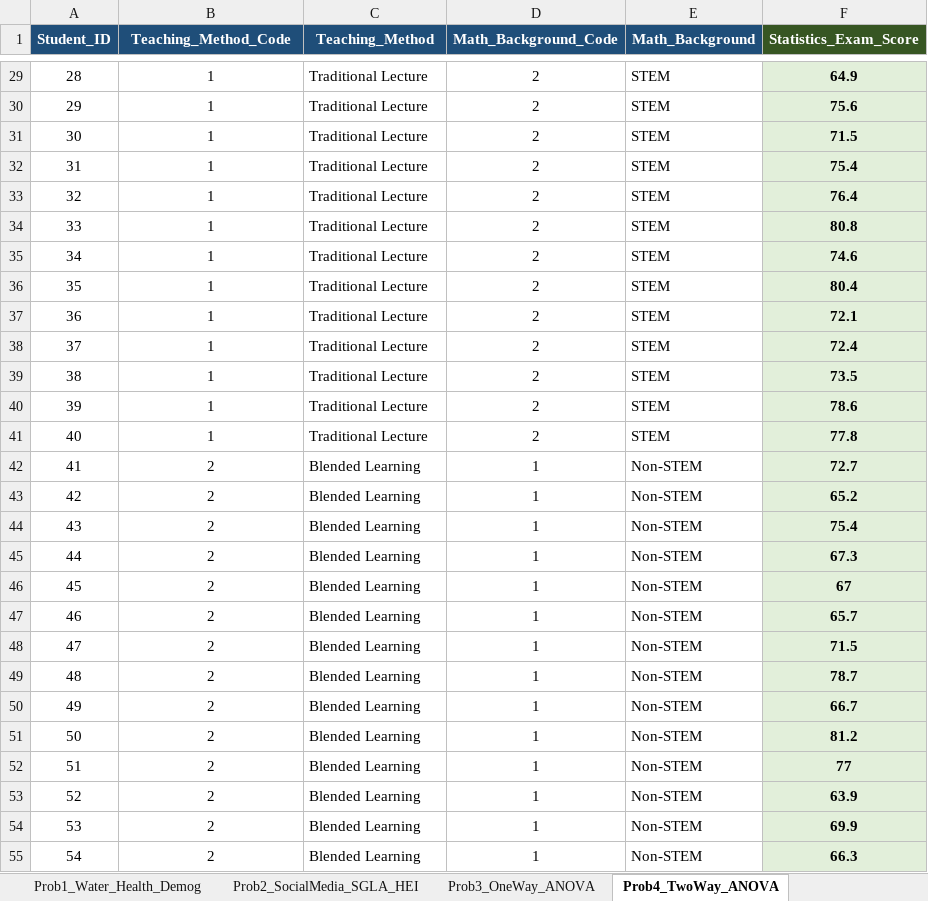
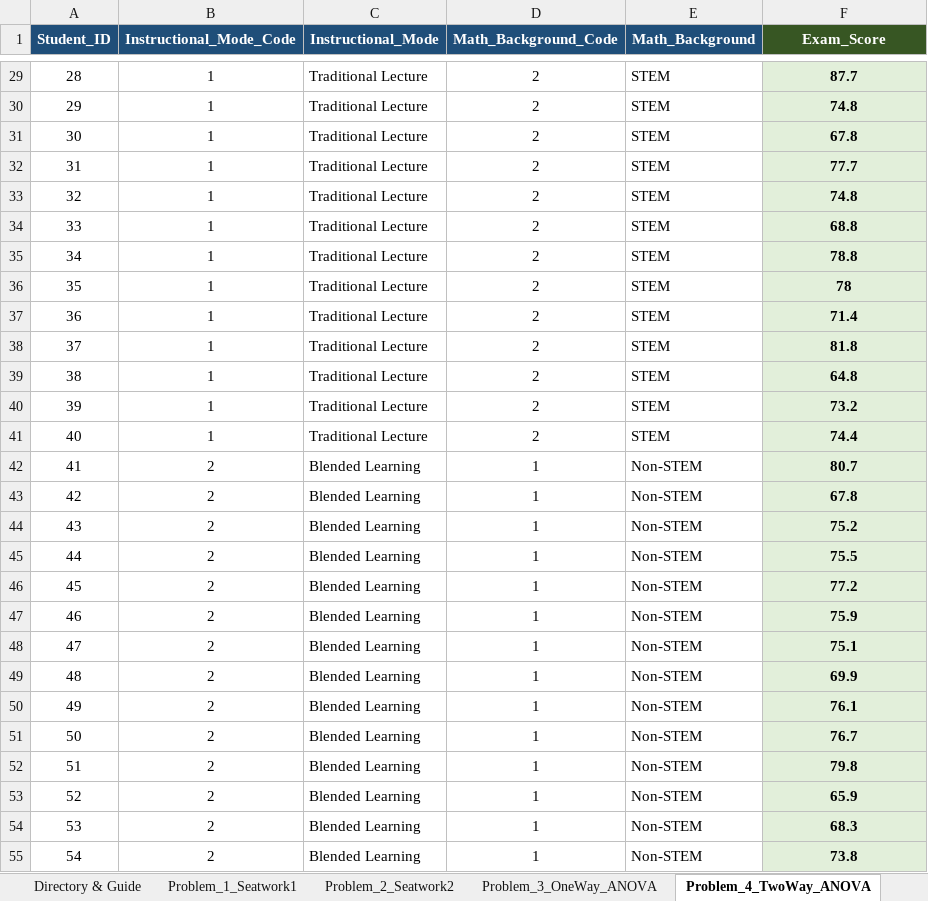
Before and after one commit to olegnatruk/probstat-reviewer, an Excel workbook: Jamovi_Seatwork_Practice_Data.xlsx, sheet Problem_4_TwoWay_ANOVA, drawn as a sheet; only a part is shown, gaps mark what is left out; values as stored, in another font and other column widths than the file's, no borders; the diff covers the shown part only; the diff names each change by its address in the sheet, - before the commit and + after, or states it on an @@ line.

Commit message:
Add fresh seatwork problem set questions, answers guide, questionnaire, and practice data

```diff
--- a/Jamovi_Seatwork_Practice_Data.xlsx (sheet Problem_4_TwoWay_ANOVA)
+++ b/Jamovi_Seatwork_Practice_Data.xlsx (sheet Problem_4_TwoWay_ANOVA)
-sheet tab: Prob1_Water_Health_Demog
+sheet tab: Problem_1_Seatwork1
-sheet tab: Prob2_SocialMedia_SGLA_HEI
+sheet tab: Problem_2_Seatwork2
-sheet tab: Prob3_OneWay_ANOVA
+sheet tab: Problem_3_OneWay_ANOVA
-sheet tab: Prob4_TwoWay_ANOVA
+sheet tab: Problem_4_TwoWay_ANOVA
-B1: Teaching_Method_Code
+B1: Instructional_Mode_Code
-C1: Teaching_Method
+C1: Instructional_Mode
-F1: Statistics_Exam_Score
+F1: Exam_Score
-F29 (Exam_Score): 64.9
+F29 (Exam_Score): 87.7
-F30 (Exam_Score): 75.6
+F30 (Exam_Score): 74.8
-F31 (Exam_Score): 71.5
+F31 (Exam_Score): 67.8
-F32 (Exam_Score): 75.4
+F32 (Exam_Score): 77.7
-F33 (Exam_Score): 76.4
+F33 (Exam_Score): 74.8
-F34 (Exam_Score): 80.8
+F34 (Exam_Score): 68.8
-F35 (Exam_Score): 74.6
+F35 (Exam_Score): 78.8
-F36 (Exam_Score): 80.4
+F36 (Exam_Score): 78
-F37 (Exam_Score): 72.1
+F37 (Exam_Score): 71.4
-F38 (Exam_Score): 72.4
+F38 (Exam_Score): 81.8
-F39 (Exam_Score): 73.5
+F39 (Exam_Score): 64.8
-F40 (Exam_Score): 78.6
+F40 (Exam_Score): 73.2
-F41 (Exam_Score): 77.8
+F41 (Exam_Score): 74.4
-F42 (Exam_Score): 72.7
+F42 (Exam_Score): 80.7
-F43 (Exam_Score): 65.2
+F43 (Exam_Score): 67.8
-F44 (Exam_Score): 75.4
+F44 (Exam_Score): 75.2
-F45 (Exam_Score): 67.3
+F45 (Exam_Score): 75.5
-F46 (Exam_Score): 67
+F46 (Exam_Score): 77.2
-F47 (Exam_Score): 65.7
+F47 (Exam_Score): 75.9
-F48 (Exam_Score): 71.5
+F48 (Exam_Score): 75.1
-F49 (Exam_Score): 78.7
+F49 (Exam_Score): 69.9
-F50 (Exam_Score): 66.7
+F50 (Exam_Score): 76.1
-F51 (Exam_Score): 81.2
+F51 (Exam_Score): 76.7
-F52 (Exam_Score): 77
+F52 (Exam_Score): 79.8
-F53 (Exam_Score): 63.9
+F53 (Exam_Score): 65.9
-F54 (Exam_Score): 69.9
+F54 (Exam_Score): 68.3
-F55 (Exam_Score): 66.3
+F55 (Exam_Score): 73.8
```
Also changed, not shown: 92 edited cells elsewhere in this sheet, sheet Problem_2_Seatwork2, sheet Problem_3_OneWay_ANOVA, sheet Problem_1_Seatwork1, sheet Problem_5_Variance_Descriptives, sheet Directory & Guide, sheet Codebook_and_Scales, other sheet tabs, 4 other files.
